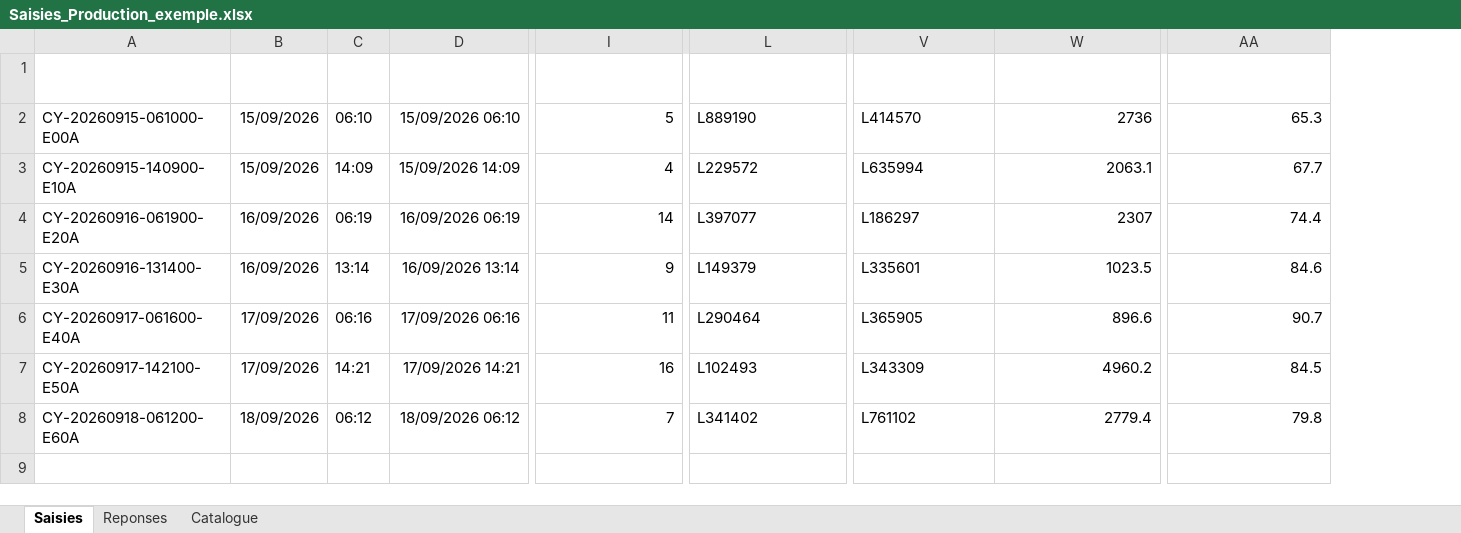
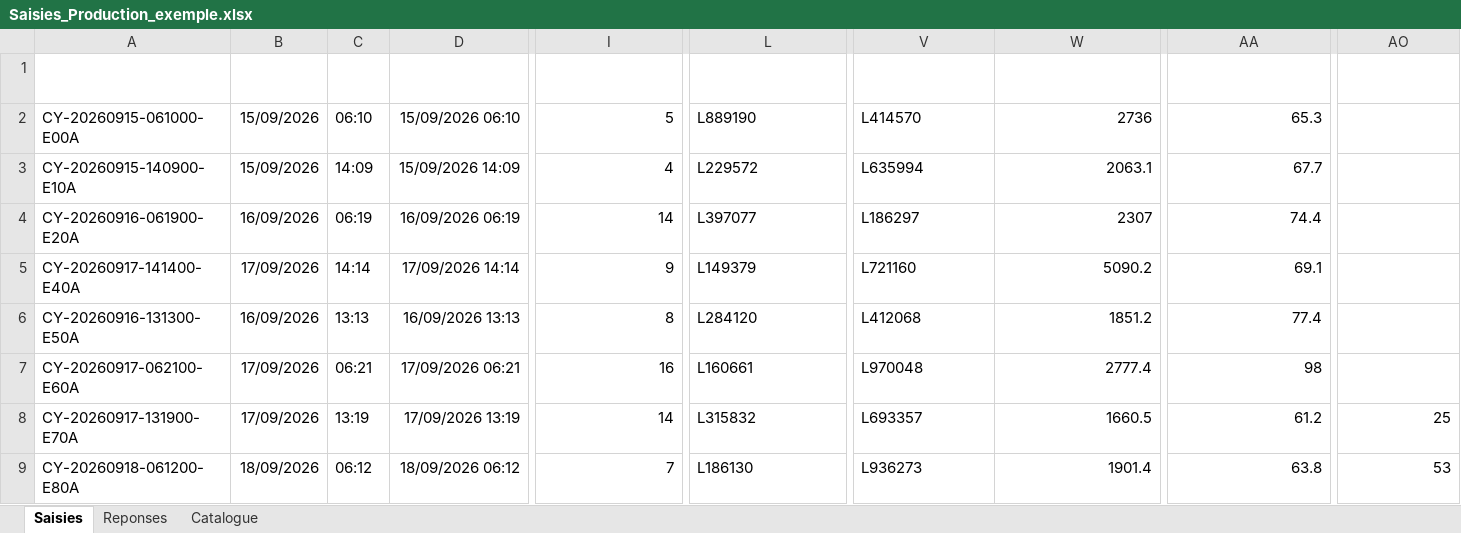
Before and after one commit to Edouard1604/olmix, an Excel workbook: exemples/Saisies_Production_exemple.xlsx, sheet Saisies, drawn as a sheet; only a part is shown, gaps mark what is left out; values as stored, in another font and other column widths than the file's, no borders; table styles not drawn; removed rows and columns are numbered as before the commit, all else as after; rows hold the shown columns only; the diff covers the shown part only; the diff names each change by its address in the sheet, - before the commit and + after, or states it on an @@ line.

```diff
--- a/exemples/Saisies_Production_exemple.xlsx (sheet Saisies)
+++ b/exemples/Saisies_Production_exemple.xlsx (sheet Saisies)
+column AO (Indice_Qualite), empty
-row 5: CY-20260916-131400-E30A | 16/09/2026 | 13:14 | 16/09/2026 13:14 | 9 | L149379 | L335601 | 1023.5 | 84.6
-row 6: CY-20260917-061600-E40A | 17/09/2026 | 06:16 | 17/09/2026 06:16 | 11 | L290464 | L365905 | 896.6 | 90.7
-row 7: CY-20260917-142100-E50A | 17/09/2026 | 14:21 | 17/09/2026 14:21 | 16 | L102493 | L343309 | 4960.2 | 84.5
+row 5: CY-20260917-141400-E40A | 17/09/2026 | 14:14 | 17/09/2026 14:14 | 9 | L149379 | L721160 | 5090.2 | 69.1
+row 6: CY-20260916-131300-E50A | 16/09/2026 | 13:13 | 16/09/2026 13:13 | 8 | L284120 | L412068 | 1851.2 | 77.4
-A7 (ID_Cycle): CY-20260918-061200-E60A
+A7 (ID_Cycle): CY-20260917-062100-E60A
-B7 (Date): 18/09/2026
+B7 (Date): 17/09/2026
-C7 (Heure): 06:12
+C7 (Heure): 06:21
-D7 (Date_Heure): 18/09/2026 06:12
+D7 (Date_Heure): 17/09/2026 06:21
-I7 (Duree_Saisie_min): 7
+I7 (Duree_Saisie_min): 16
-L7 (Lot_Matiere_Premiere): L341402
+L7 (Lot_Matiere_Premiere): L160661
-V7 (Numero_Recette): L761102
+V7 (Numero_Recette): L970048
-W7 (Masse_Totale_Melange_kg): 2779.4
+W7 (Masse_Totale_Melange_kg): 2777.4
-AA7 (Temperature_Sechage_C): 79.8
+AA7 (Temperature_Sechage_C): 98
+row 8: CY-20260917-131900-E70A | 17/09/2026 | 13:19 | 17/09/2026 13:19 | 14 | L315832 | L693357 | 1660.5 | 61.2 | 25
+row 9: CY-20260918-061200-E80A | 18/09/2026 | 06:12 | 18/09/2026 06:12 | 7 | L186130 | L936273 | 1901.4 | 63.8 | 53
```
Also changed, not shown: 8 edited cells elsewhere in this sheet, sheet Reponses, sheet Catalogue, 4 other files.
